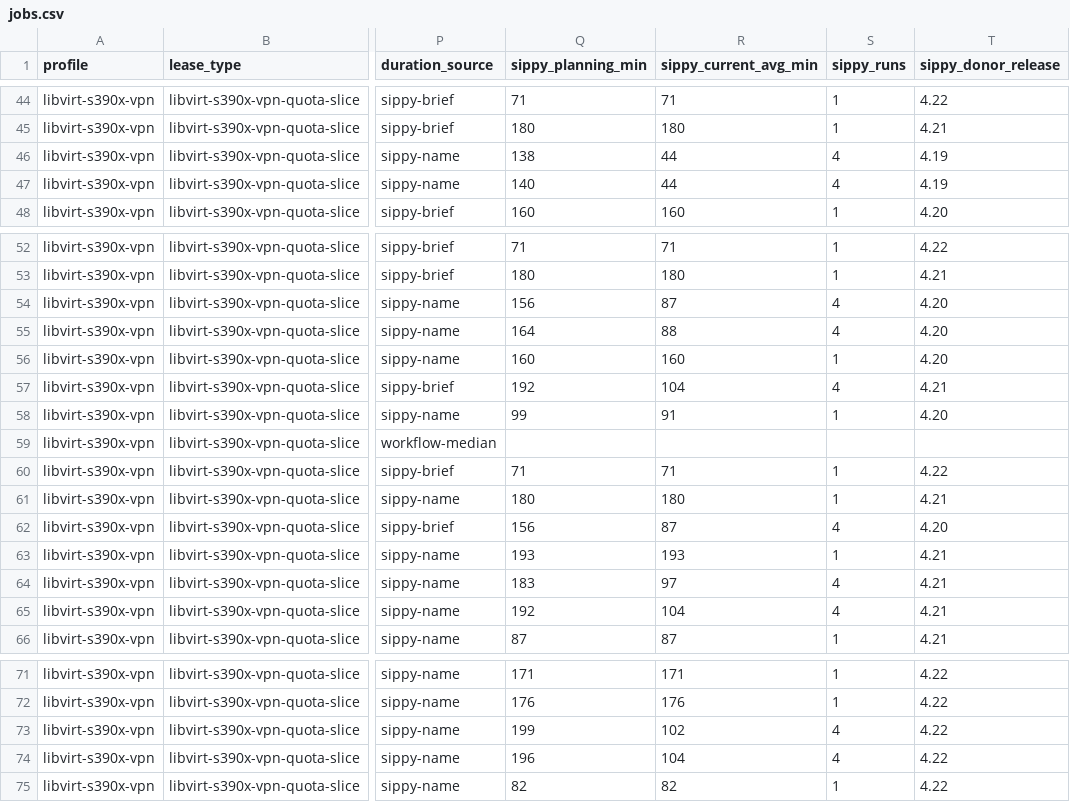
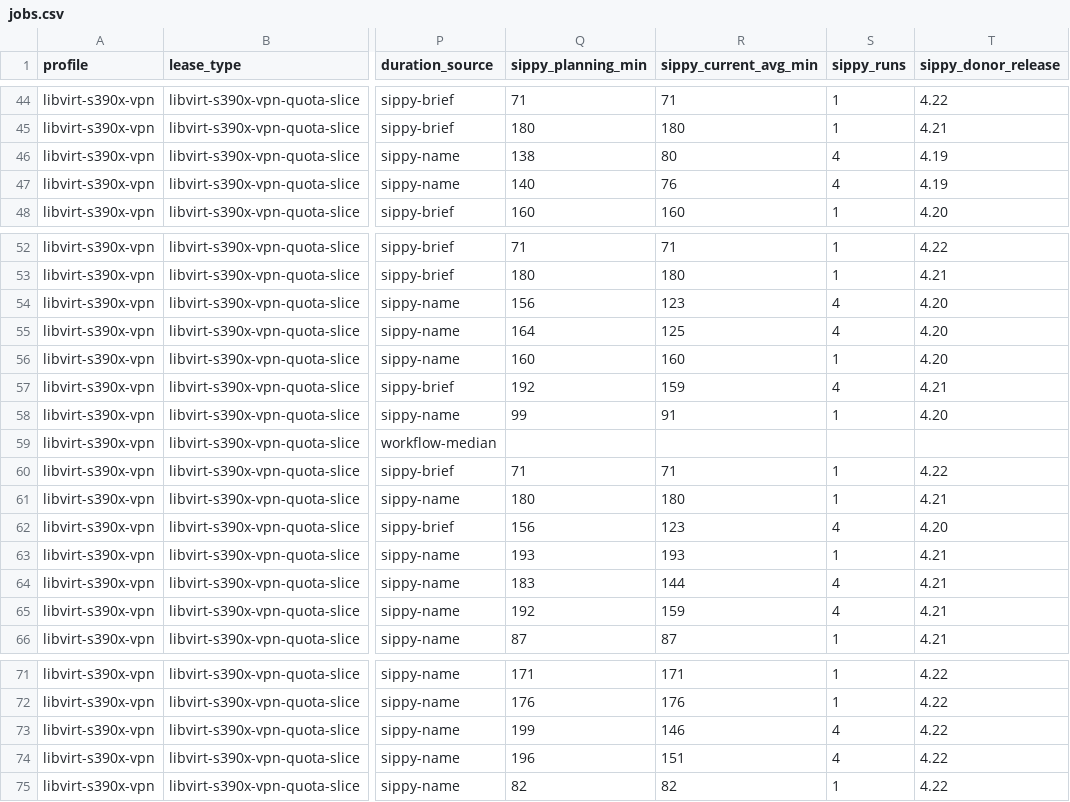
Before and after one commit to ibm-adarsh/ibmz-lease-capacity, a CSV file: docs/jobs.csv, drawn as a sheet; only a part is shown, gaps mark what is left out; the diff covers the shown part only; the diff names each change by its address in the sheet, - before the commit and + after, or states it on an @@ line.

```diff
--- a/docs/jobs.csv
+++ b/docs/jobs.csv
-R46 (sippy_current_avg_min): 44
+R46 (sippy_current_avg_min): 80
-R47 (sippy_current_avg_min): 44
+R47 (sippy_current_avg_min): 76
-R54 (sippy_current_avg_min): 87
+R54 (sippy_current_avg_min): 123
-R55 (sippy_current_avg_min): 88
+R55 (sippy_current_avg_min): 125
-R57 (sippy_current_avg_min): 104
+R57 (sippy_current_avg_min): 159
-R62 (sippy_current_avg_min): 87
+R62 (sippy_current_avg_min): 123
-R64 (sippy_current_avg_min): 97
+R64 (sippy_current_avg_min): 144
-R65 (sippy_current_avg_min): 104
+R65 (sippy_current_avg_min): 159
-R73 (sippy_current_avg_min): 102
+R73 (sippy_current_avg_min): 146
-R74 (sippy_current_avg_min): 104
+R74 (sippy_current_avg_min): 151
```
Also changed, not shown: 1 added row and 52 edited cells elsewhere in this file, 3 other files.
